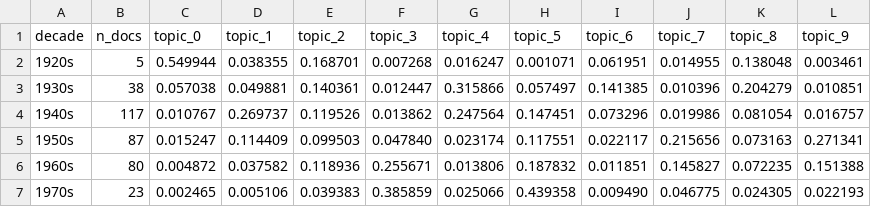
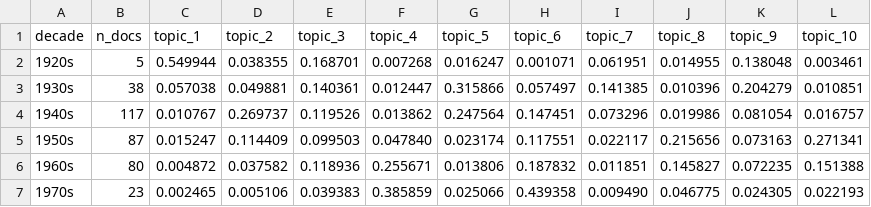
Before and after one commit to Olipias/dhg502-assignment, a TSV file: topic-modeling/output/topics_by_decade.tsv, drawn as a sheet.

Commit message:
Number LDA topics 1-10 in report, chart, and text outputs

```diff
--- a/topic-modeling/output/topics_by_decade.tsv
+++ b/topic-modeling/output/topics_by_decade.tsv
@@ -1,2 +1,2 @@
-decade	n_docs	topic_0	topic_1	topic_2	topic_3	topic_4	topic_5	topic_6	topic_7	topic_8	topic_9
+decade	n_docs	topic_1	topic_2	topic_3	topic_4	topic_5	topic_6	topic_7	topic_8	topic_9	topic_10
 1920s	5	0.549944	0.038355	0.168701	0.007268	0.016247	0.001071	0.061951	0.014955	0.138048	0.003461
```
Also changed, not shown: 5 other files.
